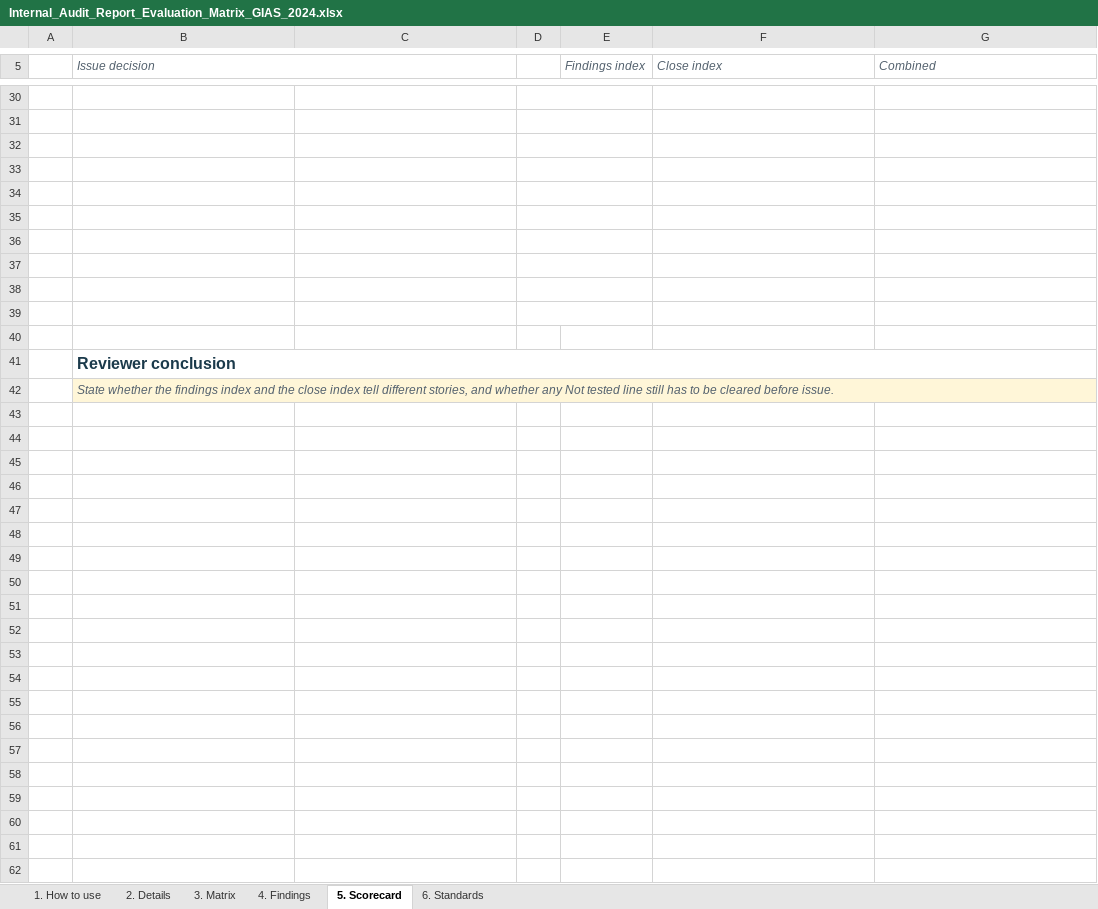
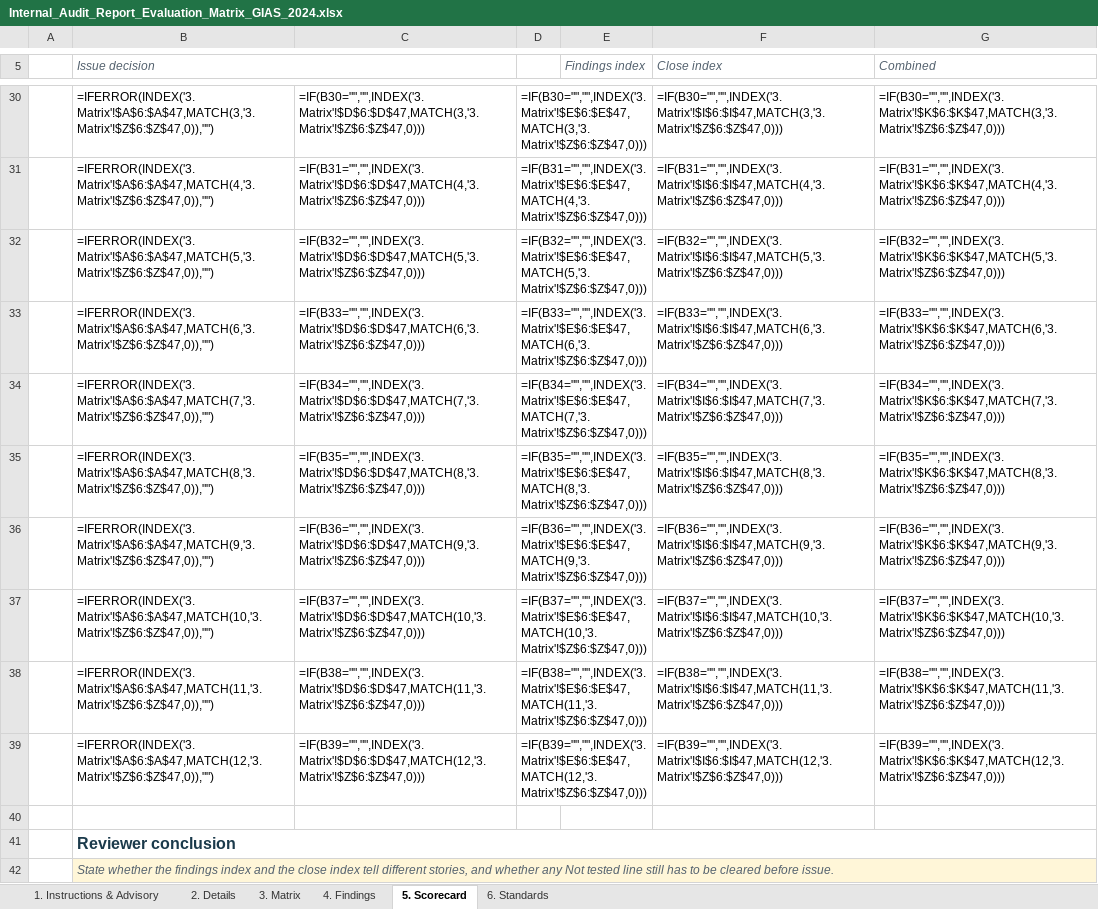
Before and after one commit to majidrajpar/portfolio_my, an Excel workbook: documents_archive/Internal_Audit_Report_Evaluation_Matrix_GIAS_2024.xlsx, sheet 5. Scorecard, drawn as a sheet; only a part is shown, gaps mark what is left out; values as stored, in another font and other column widths than the file's, no borders; formulas without a stored value are shown as written; conditional formats not drawn; the diff covers the shown part only; the diff names each change by its address in the sheet, - before the commit and + after, or states it on an @@ line.

Commit message:
feat(resources): add dedicated GIAS 2024 matrix landing page, embed metadata in xlsx, and add distribution draft

```diff
--- a/documents_archive/Internal_Audit_Report_Evaluation_Matrix_GIAS_2024.xlsx (sheet 5. Scorecard)
+++ b/documents_archive/Internal_Audit_Report_Evaluation_Matrix_GIAS_2024.xlsx (sheet 5. Scorecard)
-sheet tab: 1. How to use
+sheet tab: 1. Instructions & Advisory
-row 30: (empty)
+row 30:  | =IFERROR(INDEX('3. Matrix'!$A$6:$A$47,MATCH(3,'3. Matrix'!$Z$6:$Z$47,0)),"") | =IF(B30="","",INDEX('3. Matrix'!$D$6:$D$47,MATCH(3,'3. Matrix'!$Z$6:$Z$47,0))) | =IF(B30="","",INDEX('3. Matrix'!$E$6:$E$47,MATCH(3,'3. Matrix'!$Z$6:$Z$47,0))) |  | =IF(B30="","",INDEX('3. Matrix'!$I$6:$I$47,MATCH(3,'3. Matrix'!$Z$6:$Z$47,0))) | =IF(B30="","",INDEX('3. Matrix'!$K$6:$K$47,MATCH(3,'3. Matrix'!$Z$6:$Z$47,0)))
-row 31: (empty)
+row 31:  | =IFERROR(INDEX('3. Matrix'!$A$6:$A$47,MATCH(4,'3. Matrix'!$Z$6:$Z$47,0)),"") | =IF(B31="","",INDEX('3. Matrix'!$D$6:$D$47,MATCH(4,'3. Matrix'!$Z$6:$Z$47,0))) | =IF(B31="","",INDEX('3. Matrix'!$E$6:$E$47,MATCH(4,'3. Matrix'!$Z$6:$Z$47,0))) |  | =IF(B31="","",INDEX('3. Matrix'!$I$6:$I$47,MATCH(4,'3. Matrix'!$Z$6:$Z$47,0))) | =IF(B31="","",INDEX('3. Matrix'!$K$6:$K$47,MATCH(4,'3. Matrix'!$Z$6:$Z$47,0)))
-row 32: (empty)
+row 32:  | =IFERROR(INDEX('3. Matrix'!$A$6:$A$47,MATCH(5,'3. Matrix'!$Z$6:$Z$47,0)),"") | =IF(B32="","",INDEX('3. Matrix'!$D$6:$D$47,MATCH(5,'3. Matrix'!$Z$6:$Z$47,0))) | =IF(B32="","",INDEX('3. Matrix'!$E$6:$E$47,MATCH(5,'3. Matrix'!$Z$6:$Z$47,0))) |  | =IF(B32="","",INDEX('3. Matrix'!$I$6:$I$47,MATCH(5,'3. Matrix'!$Z$6:$Z$47,0))) | =IF(B32="","",INDEX('3. Matrix'!$K$6:$K$47,MATCH(5,'3. Matrix'!$Z$6:$Z$47,0)))
-row 33: (empty)
+row 33:  | =IFERROR(INDEX('3. Matrix'!$A$6:$A$47,MATCH(6,'3. Matrix'!$Z$6:$Z$47,0)),"") | =IF(B33="","",INDEX('3. Matrix'!$D$6:$D$47,MATCH(6,'3. Matrix'!$Z$6:$Z$47,0))) | =IF(B33="","",INDEX('3. Matrix'!$E$6:$E$47,MATCH(6,'3. Matrix'!$Z$6:$Z$47,0))) |  | =IF(B33="","",INDEX('3. Matrix'!$I$6:$I$47,MATCH(6,'3. Matrix'!$Z$6:$Z$47,0))) | =IF(B33="","",INDEX('3. Matrix'!$K$6:$K$47,MATCH(6,'3. Matrix'!$Z$6:$Z$47,0)))
-row 34: (empty)
+row 34:  | =IFERROR(INDEX('3. Matrix'!$A$6:$A$47,MATCH(7,'3. Matrix'!$Z$6:$Z$47,0)),"") | =IF(B34="","",INDEX('3. Matrix'!$D$6:$D$47,MATCH(7,'3. Matrix'!$Z$6:$Z$47,0))) | =IF(B34="","",INDEX('3. Matrix'!$E$6:$E$47,MATCH(7,'3. Matrix'!$Z$6:$Z$47,0))) |  | =IF(B34="","",INDEX('3. Matrix'!$I$6:$I$47,MATCH(7,'3. Matrix'!$Z$6:$Z$47,0))) | =IF(B34="","",INDEX('3. Matrix'!$K$6:$K$47,MATCH(7,'3. Matrix'!$Z$6:$Z$47,0)))
-row 35: (empty)
+row 35:  | =IFERROR(INDEX('3. Matrix'!$A$6:$A$47,MATCH(8,'3. Matrix'!$Z$6:$Z$47,0)),"") | =IF(B35="","",INDEX('3. Matrix'!$D$6:$D$47,MATCH(8,'3. Matrix'!$Z$6:$Z$47,0))) | =IF(B35="","",INDEX('3. Matrix'!$E$6:$E$47,MATCH(8,'3. Matrix'!$Z$6:$Z$47,0))) |  | =IF(B35="","",INDEX('3. Matrix'!$I$6:$I$47,MATCH(8,'3. Matrix'!$Z$6:$Z$47,0))) | =IF(B35="","",INDEX('3. Matrix'!$K$6:$K$47,MATCH(8,'3. Matrix'!$Z$6:$Z$47,0)))
-row 36: (empty)
+row 36:  | =IFERROR(INDEX('3. Matrix'!$A$6:$A$47,MATCH(9,'3. Matrix'!$Z$6:$Z$47,0)),"") | =IF(B36="","",INDEX('3. Matrix'!$D$6:$D$47,MATCH(9,'3. Matrix'!$Z$6:$Z$47,0))) | =IF(B36="","",INDEX('3. Matrix'!$E$6:$E$47,MATCH(9,'3. Matrix'!$Z$6:$Z$47,0))) |  | =IF(B36="","",INDEX('3. Matrix'!$I$6:$I$47,MATCH(9,'3. Matrix'!$Z$6:$Z$47,0))) | =IF(B36="","",INDEX('3. Matrix'!$K$6:$K$47,MATCH(9,'3. Matrix'!$Z$6:$Z$47,0)))
-row 37: (empty)
+row 37:  | =IFERROR(INDEX('3. Matrix'!$A$6:$A$47,MATCH(10,'3. Matrix'!$Z$6:$Z$47,0)),"") | =IF(B37="","",INDEX('3. Matrix'!$D$6:$D$47,MATCH(10,'3. Matrix'!$Z$6:$Z$47,0))) | =IF(B37="","",INDEX('3. Matrix'!$E$6:$E$47,MATCH(10,'3. Matrix'!$Z$6:$Z$47,0))) |  | =IF(B37="","",INDEX('3. Matrix'!$I$6:$I$47,MATCH(10,'3. Matrix'!$Z$6:$Z$47,0))) | =IF(B37="","",INDEX('3. Matrix'!$K$6:$K$47,MATCH(10,'3. Matrix'!$Z$6:$Z$47,0)))
-row 38: (empty)
+row 38:  | =IFERROR(INDEX('3. Matrix'!$A$6:$A$47,MATCH(11,'3. Matrix'!$Z$6:$Z$47,0)),"") | =IF(B38="","",INDEX('3. Matrix'!$D$6:$D$47,MATCH(11,'3. Matrix'!$Z$6:$Z$47,0))) | =IF(B38="","",INDEX('3. Matrix'!$E$6:$E$47,MATCH(11,'3. Matrix'!$Z$6:$Z$47,0))) |  | =IF(B38="","",INDEX('3. Matrix'!$I$6:$I$47,MATCH(11,'3. Matrix'!$Z$6:$Z$47,0))) | =IF(B38="","",INDEX('3. Matrix'!$K$6:$K$47,MATCH(11,'3. Matrix'!$Z$6:$Z$47,0)))
-row 39: (empty)
+row 39:  | =IFERROR(INDEX('3. Matrix'!$A$6:$A$47,MATCH(12,'3. Matrix'!$Z$6:$Z$47,0)),"") | =IF(B39="","",INDEX('3. Matrix'!$D$6:$D$47,MATCH(12,'3. Matrix'!$Z$6:$Z$47,0))) | =IF(B39="","",INDEX('3. Matrix'!$E$6:$E$47,MATCH(12,'3. Matrix'!$Z$6:$Z$47,0))) |  | =IF(B39="","",INDEX('3. Matrix'!$I$6:$I$47,MATCH(12,'3. Matrix'!$Z$6:$Z$47,0))) | =IF(B39="","",INDEX('3. Matrix'!$K$6:$K$47,MATCH(12,'3. Matrix'!$Z$6:$Z$47,0)))
```
Also changed, not shown: 3 added rows, 3 removed rows and 22 edited cells elsewhere in this sheet, sheet 3. Matrix, sheet 4. Findings, sheet 6. Standards, sheet 1. Instructions & Advisory, formulas that keep their value, hidden cells, 5 other files.
